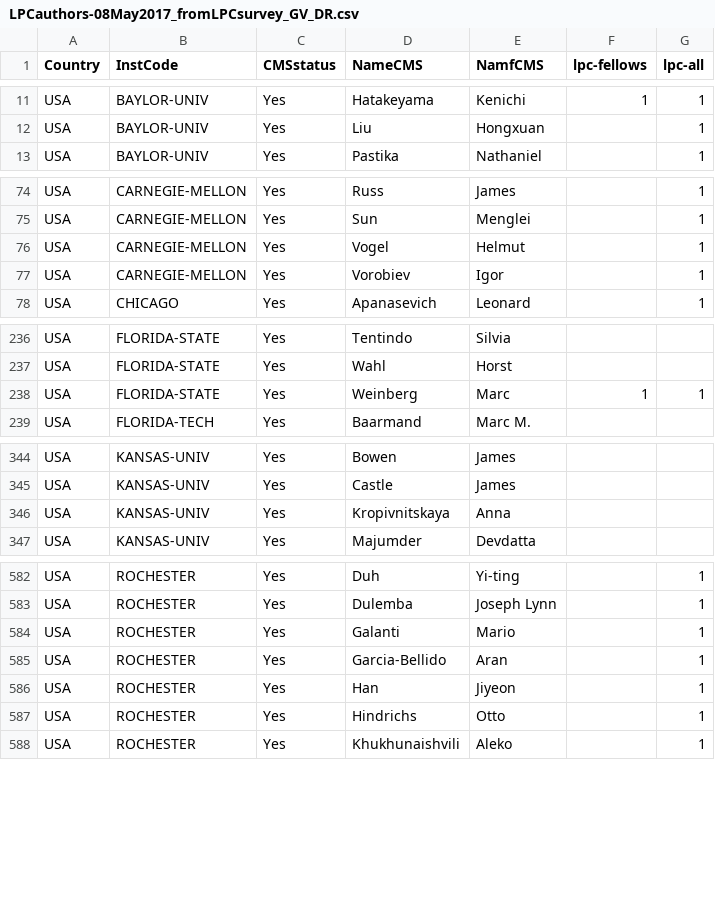
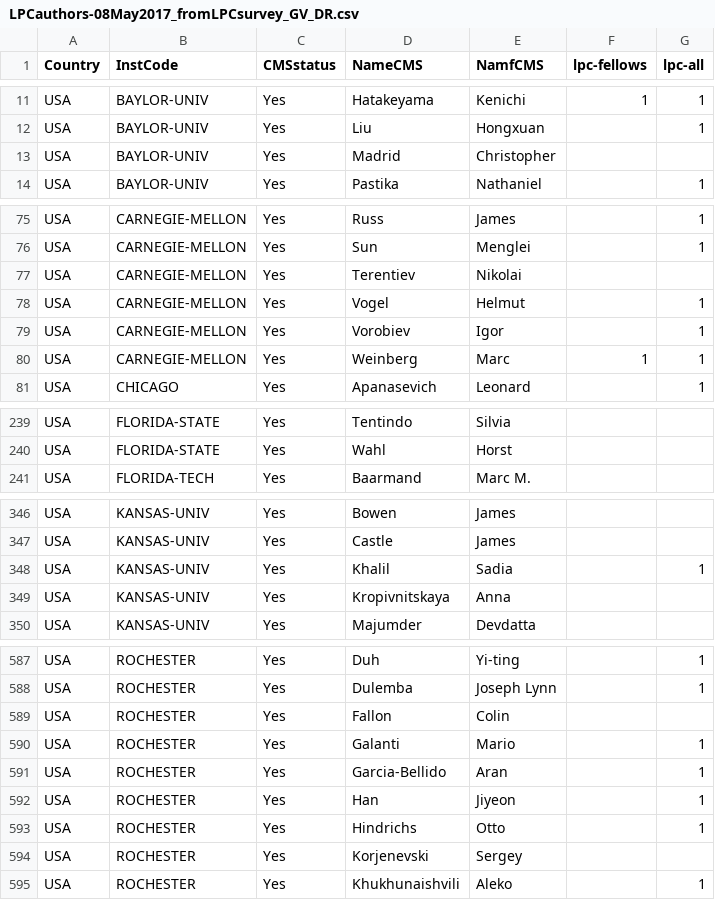
Before and after one commit to mtonjes/Metrics, a CSV file: sheets/data/LPCauthors-08May2017_fromLPCsurvey_GV_DR.csv, drawn as a sheet; only a part is shown, gaps mark what is left out; the diff covers the shown part only.

Commit message:
updated survey including LPC office 2017

```diff
--- a/sheets/data/LPCauthors-08May2017_fromLPCsurvey_GV_DR.csv
+++ b/sheets/data/LPCauthors-08May2017_fromLPCsurvey_GV_DR.csv
@@ -12,2 +12,3 @@
 "USA"|"BAYLOR-UNIV"|"Yes"|"Liu"|"Hongxuan"|""|"1"
+"USA"|"BAYLOR-UNIV"|"Yes"|"Madrid"|"Christopher"|""|""
 "USA"|"BAYLOR-UNIV"|"Yes"|"Pastika"|"Nathaniel"|""|"1"
@@ -75,4 +76,6 @@
 "USA"|"CARNEGIE-MELLON"|"Yes"|"Sun"|"Menglei"|""|"1"
+"USA"|"CARNEGIE-MELLON"|"Yes"|"Terentiev"|"Nikolai"|""|""
 "USA"|"CARNEGIE-MELLON"|"Yes"|"Vogel"|"Helmut"|""|"1"
 "USA"|"CARNEGIE-MELLON"|"Yes"|"Vorobiev"|"Igor"|""|"1"
+"USA"|"CARNEGIE-MELLON"|"Yes"|"Weinberg"|"Marc"|"1"|"1"
 "USA"|"CHICAGO"|"Yes"|"Apanasevich"|"Leonard"|""|"1"
@@ -237,3 +240,2 @@
 "USA"|"FLORIDA-STATE"|"Yes"|"Wahl"|"Horst"|""|""
-"USA"|"FLORIDA-STATE"|"Yes"|"Weinberg"|"Marc"|"1"|"1"
 "USA"|"FLORIDA-TECH"|"Yes"|"Baarmand"|"Marc M."|""|""
@@ -345,2 +347,3 @@
 "USA"|"KANSAS-UNIV"|"Yes"|"Castle"|"James"|""|""
+"USA"|"KANSAS-UNIV"|"Yes"|"Khalil"|"Sadia"|""|"1"
 "USA"|"KANSAS-UNIV"|"Yes"|"Kropivnitskaya"|"Anna"|""|""
@@ -583,2 +588,3 @@
 "USA"|"ROCHESTER"|"Yes"|"Dulemba"|"Joseph Lynn"|""|"1"
+"USA"|"ROCHESTER"|"Yes"|"Fallon"|"Colin"|""|""
 "USA"|"ROCHESTER"|"Yes"|"Galanti"|"Mario"|""|"1"
@@ -587,2 +593,3 @@
 "USA"|"ROCHESTER"|"Yes"|"Hindrichs"|"Otto"|""|"1"
+"USA"|"ROCHESTER"|"Yes"|"Korjenevski"|"Sergey"|""|""
 "USA"|"ROCHESTER"|"Yes"|"Khukhunaishvili"|"Aleko"|""|"1"
```
Also changed, not shown: 3 added rows and 6 edited cells elsewhere in this file.
